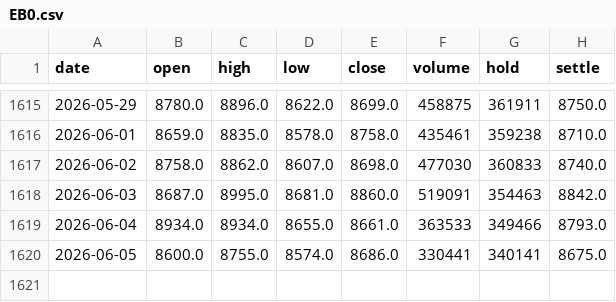
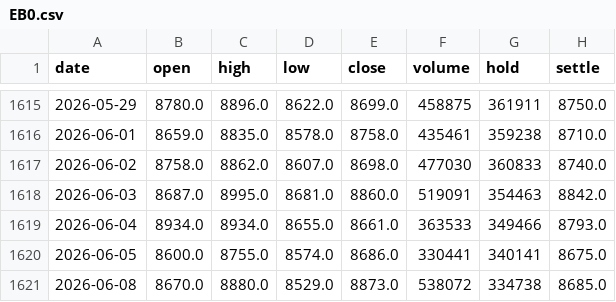
Before and after one commit to aislingcao98-bit/commodity-monitor, a CSV file: data/EB0.csv, drawn as a sheet; only a part is shown, gaps mark what is left out; the diff names each change by its address in the sheet, - before the commit and + after, or states it on an @@ line.

```diff
--- a/data/EB0.csv
+++ b/data/EB0.csv
+row 1621: 2026-06-08 | 8670.0 | 8880.0 | 8529.0 | 8873.0 | 538072 | 334738 | 8685.0
```
Also changed, not shown: data/BU0.csv, data/MA0.csv, 17 other files.
